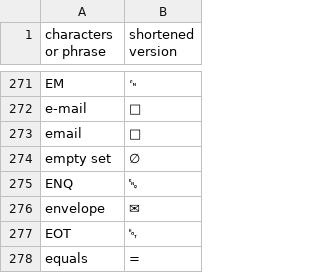
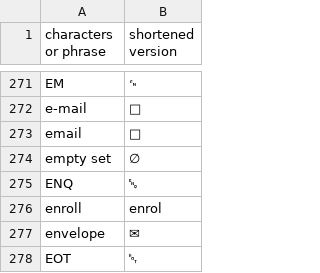
Before and after one commit to icecream17/Stuff, a CSV file: shorten.csv, drawn as a sheet; only a part is shown, gaps mark what is left out; the shorter side is filled out with more unchanged rows.

Commit message:
add enrol

```diff
--- a/shorten.csv
+++ b/shorten.csv
@@ -275,2 +275,3 @@ empty set,∅
 ENQ,␅
+enroll,enrol
 envelope,✉
```
